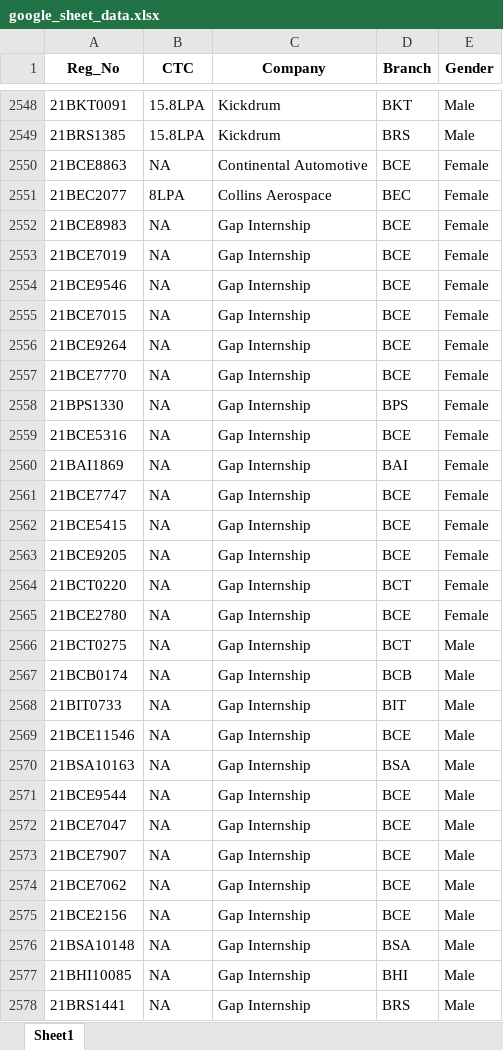
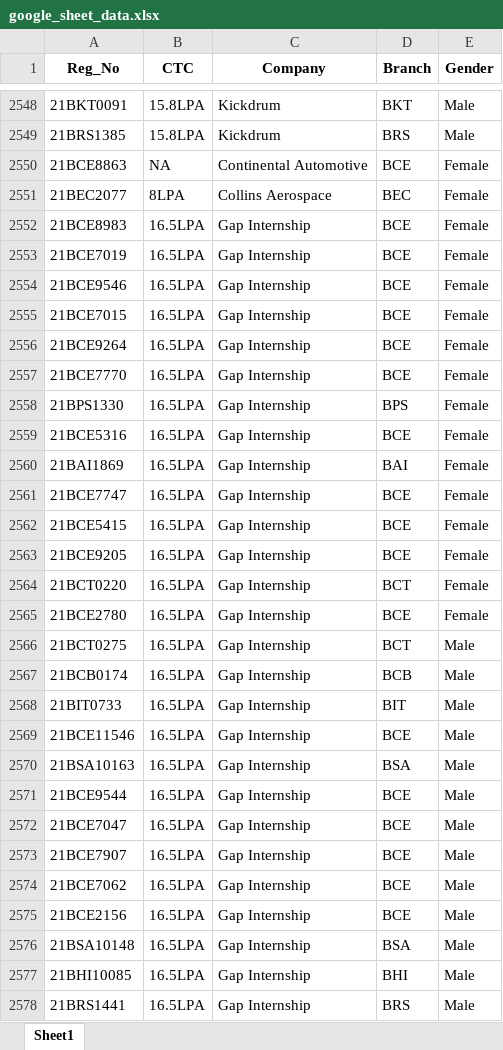
Before and after one commit to whysumedh/vit-placements-tracker, an Excel workbook: google_sheet_data.xlsx, sheet Sheet1, drawn as a sheet; only a part is shown, gaps mark what is left out; values as stored, in another font and other column widths than the file's, no borders; the diff covers the shown part only; the diff names each change by its address in the sheet, - before the commit and + after, or states it on an @@ line.

```diff
--- a/google_sheet_data.xlsx (sheet Sheet1)
+++ b/google_sheet_data.xlsx (sheet Sheet1)
-B2552:B2578 (CTC): NA
+B2552:B2578 (CTC): 16.5LPA
```
Also changed, not shown: 9 added rows and 7 edited cells elsewhere in this sheet, 1 other file.
